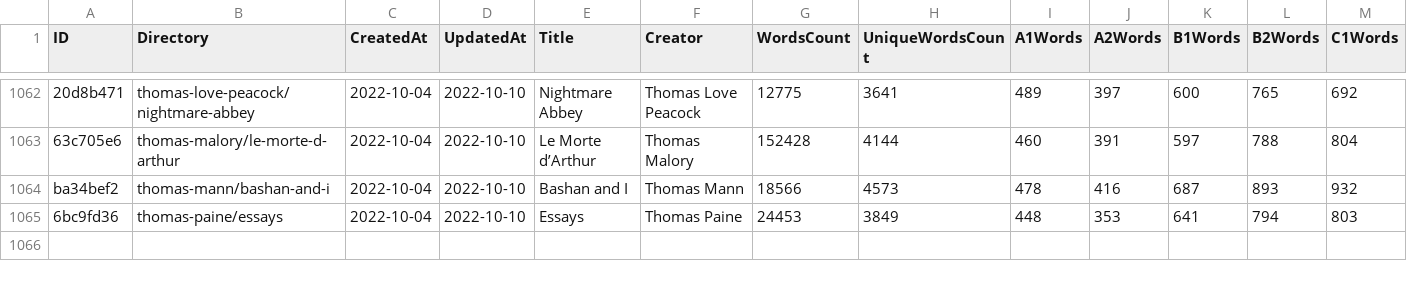
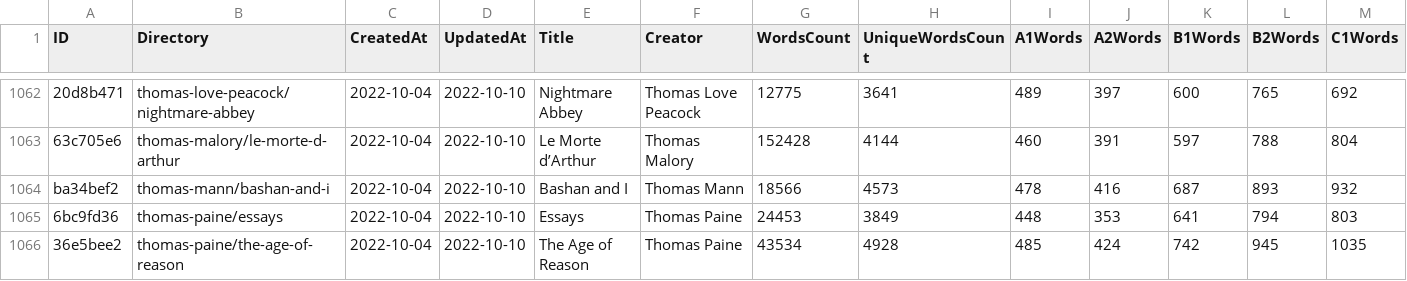
Before and after one commit to zaban-asly/library, a TSV file: index.tsv, drawn as a sheet; only a part is shown, gaps mark what is left out; rows hold the shown columns only; the diff names each change by its address in the sheet, - before the commit and + after, or states it on an @@ line.

Commit message:
The Age of Reason

```diff
--- a/index.tsv
+++ b/index.tsv
+row 1066: 36e5bee2 | thomas-paine/the-age-of-reason | 2022-10-04 | 2022-10-10 | The Age of Reason | Thomas Paine | 43534 | 4928 | 485 | 424 | 742 | 945 | 1035
```
Also changed, not shown: 4 other files.
